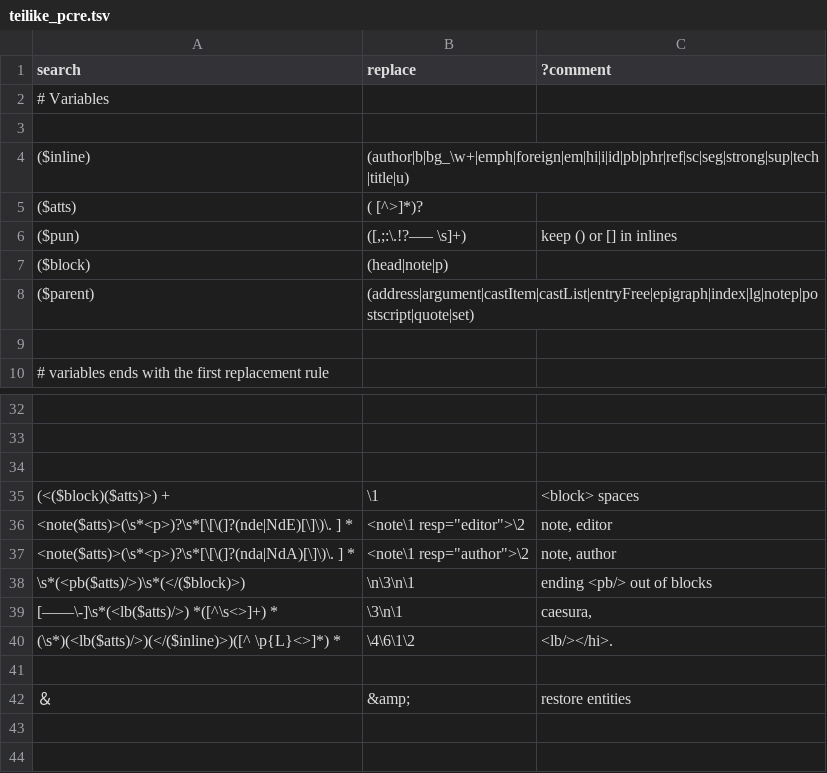
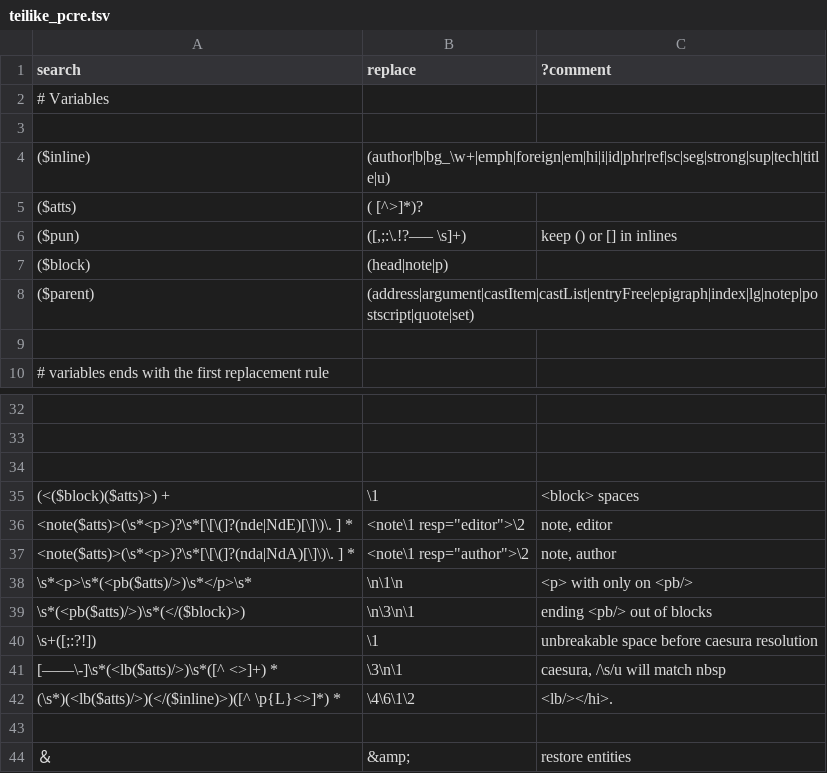
Before and after one commit to oeuvres/teinte_xsl, a TSV file: docx/teilike_pcre.tsv, drawn as a sheet; only a part is shown, gaps mark what is left out.

```diff
--- a/docx/teilike_pcre.tsv
+++ b/docx/teilike_pcre.tsv
@@ -3,3 +3,3 @@ search	replace	?comment
 
-($inline)	(author|b|bg_\w+|emph|foreign|em|hi|i|id|pb|phr|ref|sc|seg|strong|sup|tech|title|u)	
+($inline)	(author|b|bg_\w+|emph|foreign|em|hi|i|id|phr|ref|sc|seg|strong|sup|tech|title|u)	
 ($atts)	( [^>]*)?	
@@ -37,4 +37,6 @@ search	replace	?comment
 <note($atts)>(\s*<p>)?\s*[\[\(]?(nda|NdA)[\]\)\. ] *	"<note\1 resp=""author"">\2"	note, author
+\s*<p>\s*(<pb($atts)/>)\s*</p>\s*	\n\1\n	<p> with only on <pb/>
 \s*(<pb($atts)/>)\s*(</($block)>)	\n\3\n\1	ending <pb/> out of blocks
-[——\-]\s*(<lb($atts)/>) *([^\s<>]+) *	\3\n\1	caesura,
+\s+([;:?!])	 \1	unbreakable space before caesura resolution
+[——\-]\s*(<lb($atts)/>)\s*([^ <>]+) *	\3\n\1	caesura, /\s/u will match nbsp
 (\s*)(<lb($atts)/>)(</($inline)>)([^ \p{L}<>]*) *	\4\6\1\2	<lb/></hi>.
```
Also changed, not shown: 2 other files.
